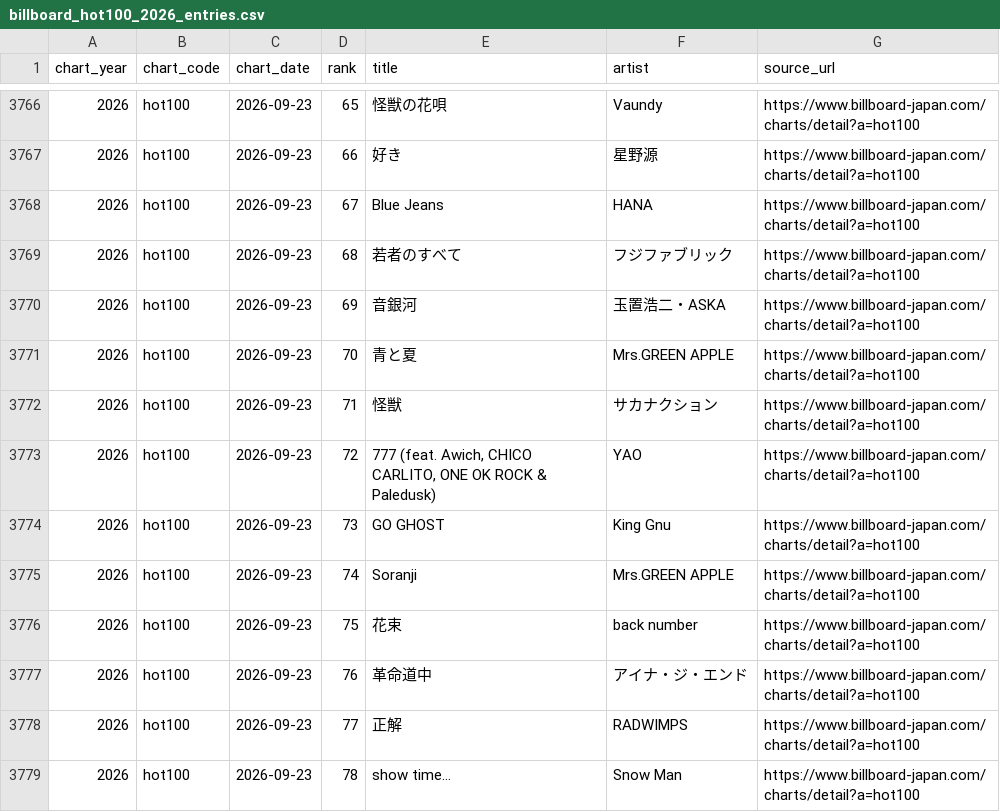
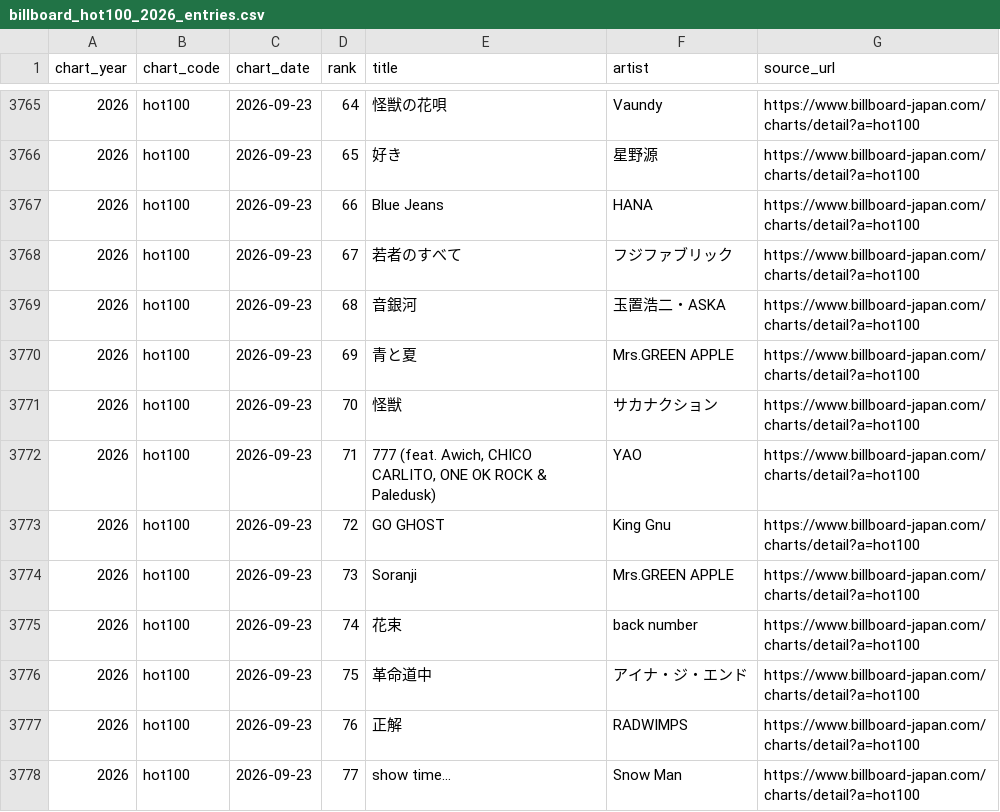
Before and after one commit to zero-project0/chart-analysis, a CSV file: billboard_output/billboard_hot100_2026_entries.csv, drawn as a sheet; only a part is shown, gaps mark what is left out; the diff covers the shown part only.

```diff
--- a/billboard_output/billboard_hot100_2026_entries.csv
+++ b/billboard_output/billboard_hot100_2026_entries.csv
@@ -3766,14 +3765,14 @@
-2026,hot100,2026-09-23,65,怪獣の花唄,Vaundy,https://www.billboard-japan.com/charts/detail?a=hot100
-2026,hot100,2026-09-23,66,好き,星野源,https://www.billboard-japan.com/charts/detail?a=hot100
-2026,hot100,2026-09-23,67,Blue Jeans,HANA,https://www.billboard-japan.com/charts/detail?a=hot100
-2026,hot100,2026-09-23,68,若者のすべて,フジファブリック,https://www.billboard-japan.com/charts/detail?a=hot100
-2026,hot100,2026-09-23,69,音銀河,玉置浩二・ASKA,https://www.billboard-japan.com/charts/detail?a=hot100
-2026,hot100,2026-09-23,70,青と夏,Mrs.GREEN APPLE,https://www.billboard-japan.com/charts/detail?a=hot100
-2026,hot100,2026-09-23,71,怪獣,サカナクション,https://www.billboard-japan.com/charts/detail?a=hot100
-2026,hot100,2026-09-23,72,"777 (feat. Awich, CHICO CARLITO, ONE OK ROCK & Paledusk)",YAO,https://www.billboard-japan.com/charts/detail?a=hot100
-2026,hot100,2026-09-23,73,GO GHOST,King Gnu,https://www.billboard-japan.com/charts/detail?a=hot100
-2026,hot100,2026-09-23,74,Soranji,Mrs.GREEN APPLE,https://www.billboard-japan.com/charts/detail?a=hot100
-2026,hot100,2026-09-23,75,花束,back number,https://www.billboard-japan.com/charts/detail?a=hot100
-2026,hot100,2026-09-23,76,革命道中,アイナ・ジ・エンド,https://www.billboard-japan.com/charts/detail?a=hot100
-2026,hot100,2026-09-23,77,正解,RADWIMPS,https://www.billboard-japan.com/charts/detail?a=hot100
-2026,hot100,2026-09-23,78,show time…,Snow Man,https://www.billboard-japan.com/charts/detail?a=hot100
+2026,hot100,2026-09-23,64,怪獣の花唄,Vaundy,https://www.billboard-japan.com/charts/detail?a=hot100
+2026,hot100,2026-09-23,65,好き,星野源,https://www.billboard-japan.com/charts/detail?a=hot100
+2026,hot100,2026-09-23,66,Blue Jeans,HANA,https://www.billboard-japan.com/charts/detail?a=hot100
+2026,hot100,2026-09-23,67,若者のすべて,フジファブリック,https://www.billboard-japan.com/charts/detail?a=hot100
+2026,hot100,2026-09-23,68,音銀河,玉置浩二・ASKA,https://www.billboard-japan.com/charts/detail?a=hot100
+2026,hot100,2026-09-23,69,青と夏,Mrs.GREEN APPLE,https://www.billboard-japan.com/charts/detail?a=hot100
+2026,hot100,2026-09-23,70,怪獣,サカナクション,https://www.billboard-japan.com/charts/detail?a=hot100
+2026,hot100,2026-09-23,71,"777 (feat. Awich, CHICO CARLITO, ONE OK ROCK & Paledusk)",YAO,https://www.billboard-japan.com/charts/detail?a=hot100
+2026,hot100,2026-09-23,72,GO GHOST,King Gnu,https://www.billboard-japan.com/charts/detail?a=hot100
+2026,hot100,2026-09-23,73,Soranji,Mrs.GREEN APPLE,https://www.billboard-japan.com/charts/detail?a=hot100
+2026,hot100,2026-09-23,74,花束,back number,https://www.billboard-japan.com/charts/detail?a=hot100
+2026,hot100,2026-09-23,75,革命道中,アイナ・ジ・エンド,https://www.billboard-japan.com/charts/detail?a=hot100
+2026,hot100,2026-09-23,76,正解,RADWIMPS,https://www.billboard-japan.com/charts/detail?a=hot100
+2026,hot100,2026-09-23,77,show time…,Snow Man,https://www.billboard-japan.com/charts/detail?a=hot100
```
Also changed, not shown: 2 added rows, 2 removed rows and 71 edited cells elsewhere in this file, 32 other files.
